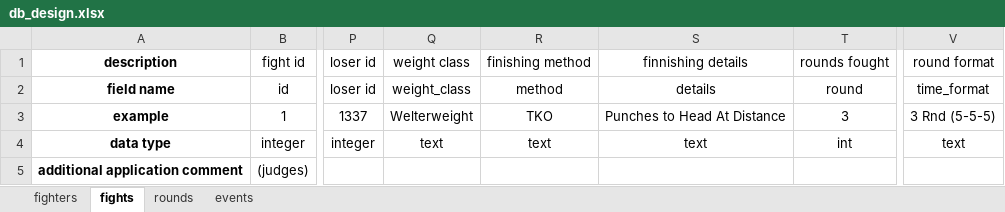
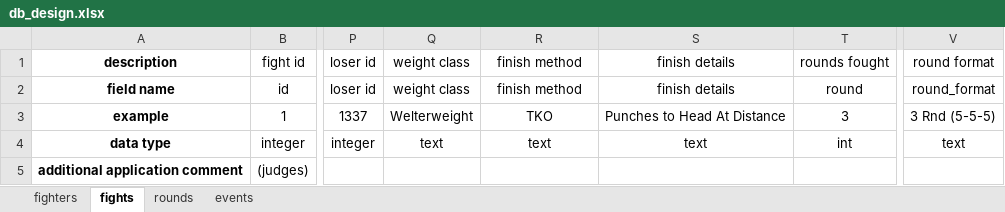
Before and after one commit to gitta-mannen/MMAFL, an Excel workbook: doc/db_design.xlsx, sheet fights, drawn as a sheet; only a part is shown, gaps mark what is left out; values as stored, in another font and other column widths than the file's, no borders; the diff names each change by its address in the sheet, - before the commit and + after, or states it on an @@ line.

```diff
--- a/doc/db_design.xlsx (sheet fights)
+++ b/doc/db_design.xlsx (sheet fights)
-R1: finishing method
+R1: finish method
-S1: finnishing details
+S1: finish details
-Q2: weight_class
+Q2: weight class
-R2: method
+R2: finish method
-S2: details
+S2: finish details
-V2: time_format
+V2: round_format
```
Also changed, not shown: 4 other files.
